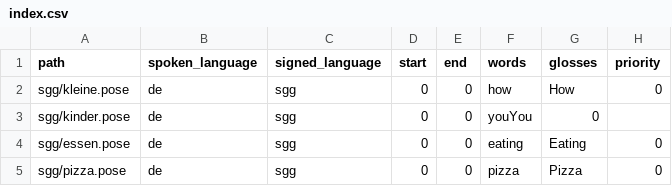
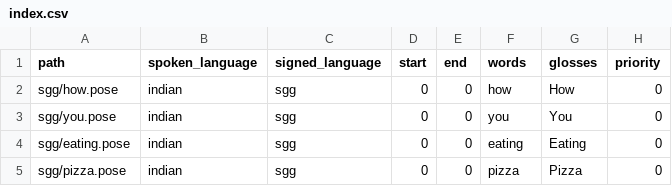
Before and after one commit to Sahanasb2002/video_to_text-and-spoken_to_sign, a CSV file: spoken-to-signed-translation-main/spoken-to-signed-translation-main/assets/dummy_lexicon/index.csv, drawn as a sheet.

Commit message:
Update index.csv

```diff
--- a/spoken-to-signed-translation-main/spoken-to-signed-translation-main/assets/dummy_lexicon/index.csv
+++ b/spoken-to-signed-translation-main/spoken-to-signed-translation-main/assets/dummy_lexicon/index.csv
@@ -1,5 +1,5 @@
 path,spoken_language,signed_language,start,end,words,glosses,priority
-sgg/kleine.pose,de,sgg,0,0,how,How,0
-sgg/kinder.pose,de,sgg,0,0,youYou,0
-sgg/essen.pose,de,sgg,0,0,eating,Eating,0
-sgg/pizza.pose,de,sgg,0,0,pizza,Pizza,0
+sgg/how.pose,indian,sgg,0,0,how,How,0
+sgg/you.pose,indian,sgg,0,0,you,You,0
+sgg/eating.pose,indian,sgg,0,0,eating,Eating,0
+sgg/pizza.pose,indian,sgg,0,0,pizza,Pizza,0
```
